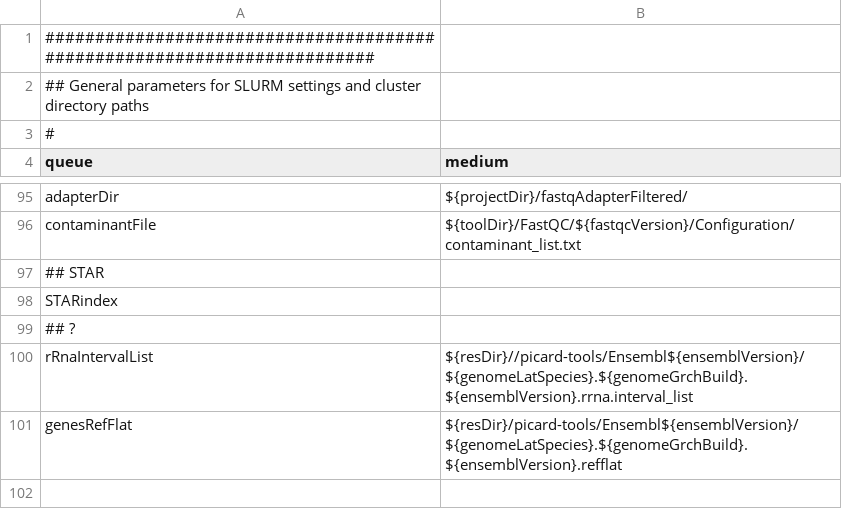
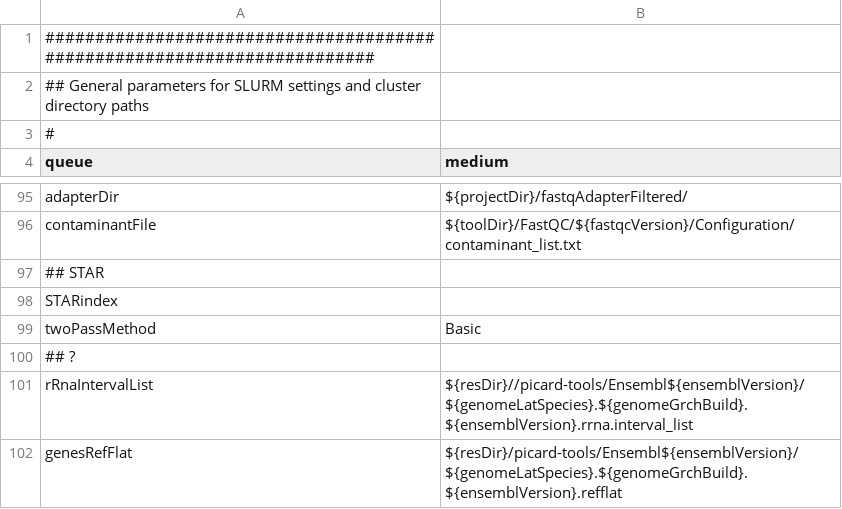
Before and after one commit to molgenis/molgenis-pipelines, a CSV file: compute5/Public_RNA-seq_QC/parameter_files/parameters.csv, drawn as a sheet; only a part is shown, gaps mark what is left out.

Commit message:
add twopassMethod

```diff
--- a/compute5/Public_RNA-seq_QC/parameter_files/parameters.csv
+++ b/compute5/Public_RNA-seq_QC/parameter_files/parameters.csv
@@ -98,2 +98,3 @@ contaminantFile,${toolDir}/FastQC/${fastqcVersion}/Configuration/contaminant_lis
 STARindex
+twoPassMethod,Basic
 ## ?
```
